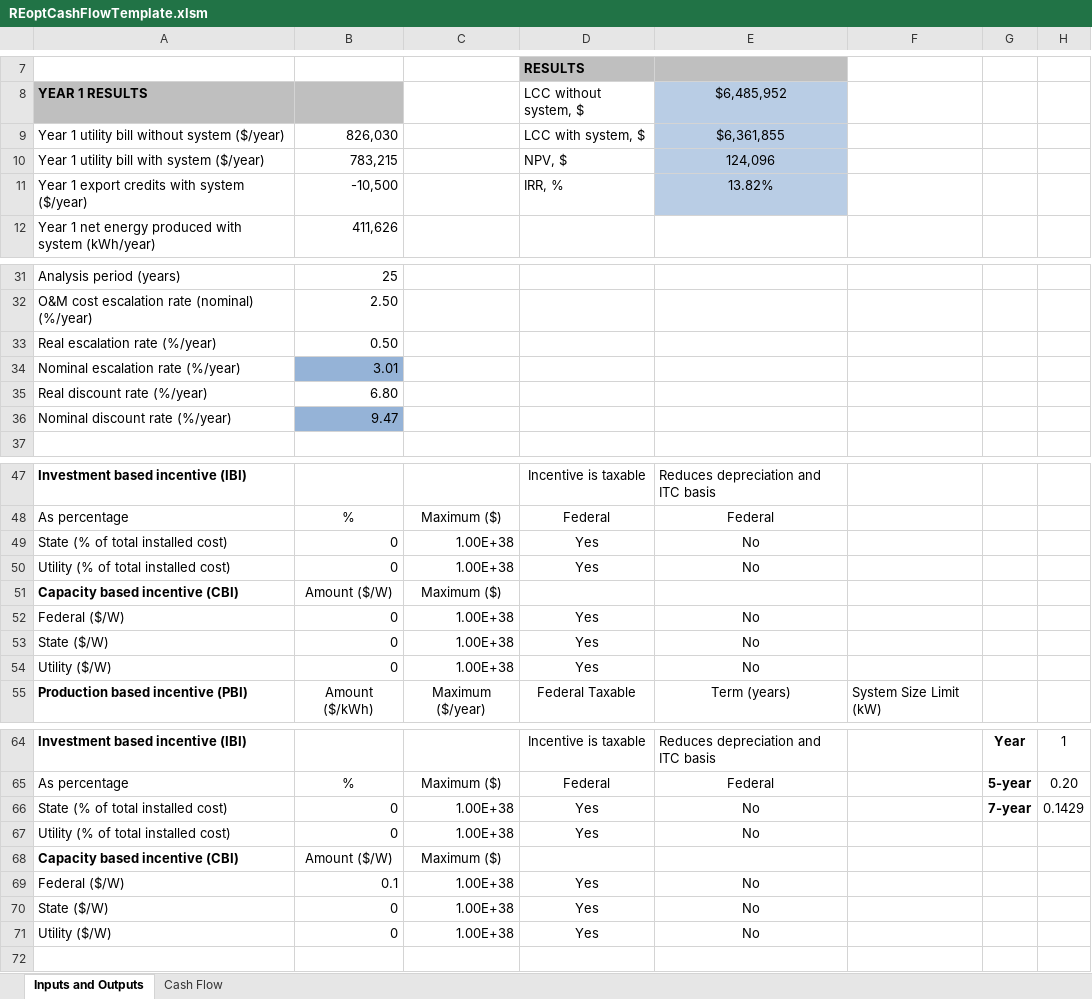
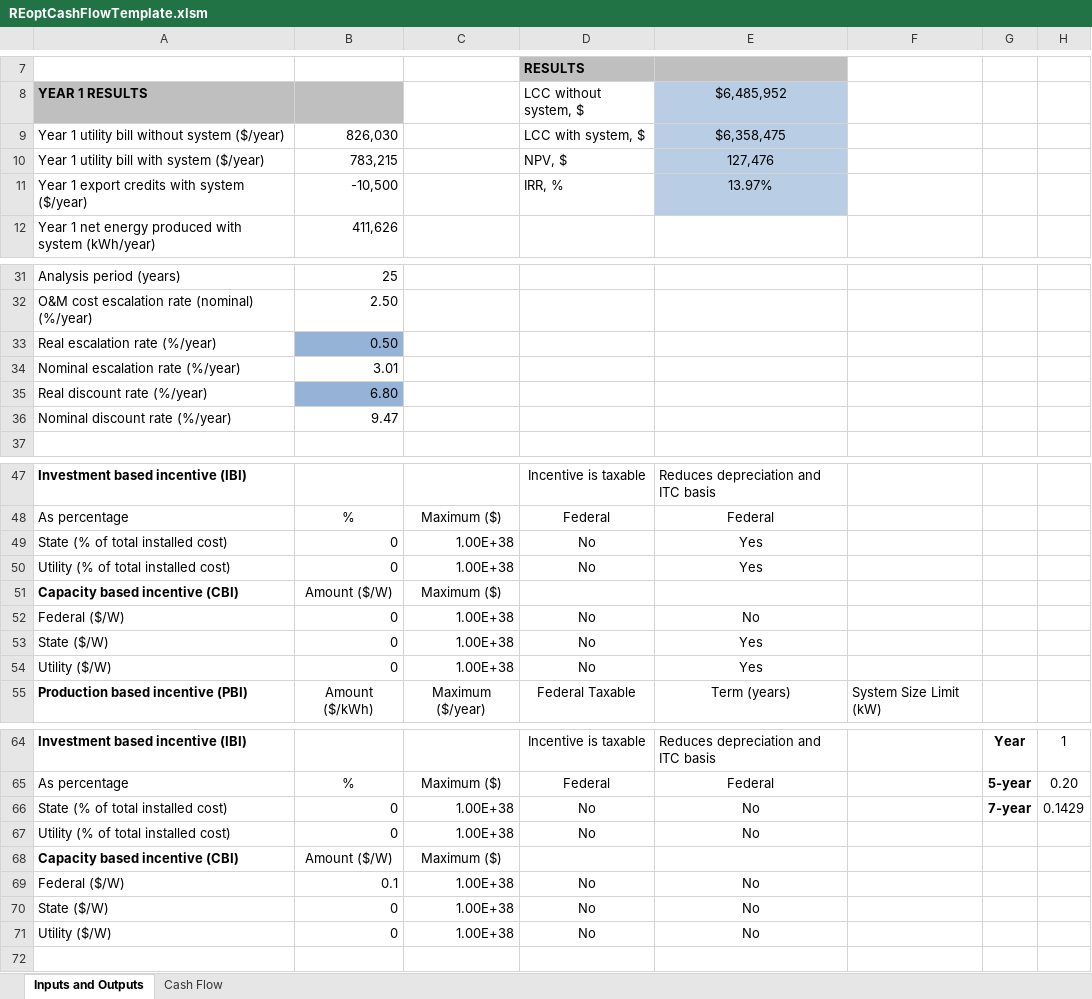
Before and after one commit to NREL/REopt_API, an Excel workbook: proforma/REoptCashFlowTemplate.xlsm, sheet Inputs and Outputs, drawn as a sheet; only a part is shown, gaps mark what is left out; values as stored, in another font and other column widths than the file's, no borders; conditional formats not drawn; the diff names each change by its address in the sheet, - before the commit and + after, or states it on an @@ line.

```diff
--- a/proforma/REoptCashFlowTemplate.xlsm (sheet Inputs and Outputs)
+++ b/proforma/REoptCashFlowTemplate.xlsm (sheet Inputs and Outputs)
-E9: $6,361,855
+E9: $6,358,475
-E10: 124,096
+E10: 127,476
-E11: 13.82%
+E11: 13.97%
-B33 fill: none
+B33 fill: #95B3D7
-B34 fill: #95B3D7
+B34 fill: none
-B35 fill: none
+B35 fill: #95B3D7
-B36 fill: #95B3D7
+B36 fill: none
-D49:D50: Yes
+D49:D50: No
-E49:E50: No
+E49:E50: Yes
-D52:D54: Yes
+D52:D54: No
-E53:E54: No
+E53:E54: Yes
-D66:D67: Yes
+D66:D67: No
-D69:D71: Yes
+D69:D71: No
```
Also changed, not shown: sheet Cash Flow, formulas that keep their value, 3 other files.
